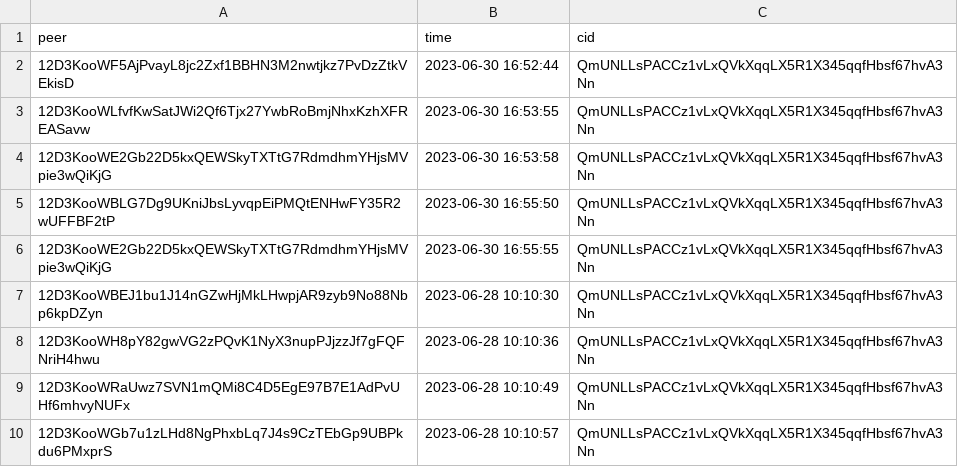
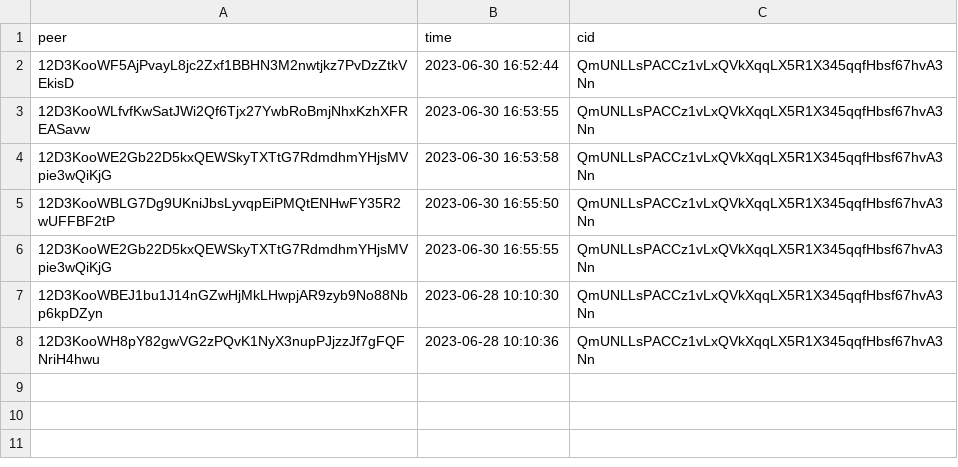
Before and after one commit to AxelGard/seek-ipns, a CSV file: store/week1/time.csv, drawn as a sheet; the diff names each change by its address in the sheet, - before the commit and + after, or states it on an @@ line.

```diff
--- a/store/week1/time.csv
+++ b/store/week1/time.csv
-row 9: 12D3KooWRaUwz7SVN1mQMi8C4D5EgE97B7E1AdPvUHf6mhvyNUFx | 2023-06-28 10:10:49 | QmUNLLsPACCz1vLxQVkXqqLX5R1X345qqfHbsf67hvA3Nn
-row 10: 12D3KooWGb7u1zLHd8NgPhxbLq7J4s9CzTEbGp9UBPkdu6PMxprS | 2023-06-28 10:10:57 | QmUNLLsPACCz1vLxQVkXqqLX5R1X345qqfHbsf67hvA3Nn
```
Also changed, not shown: 21 other files.
